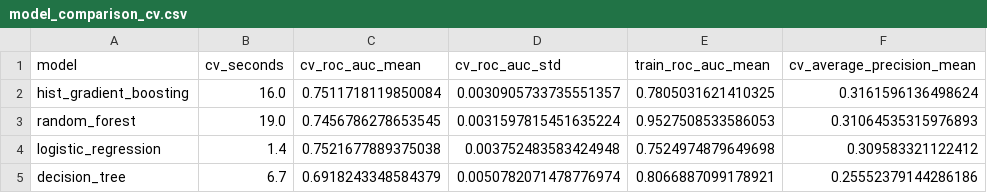
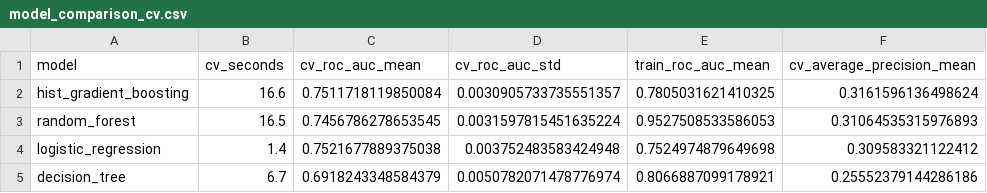
Before and after one commit to sachinthaHeshan/FDM-Mini-Project, a CSV file: artifacts/model_comparison_cv.csv, drawn as a sheet; only a part is shown; the diff names each change by its address in the sheet, - before the commit and + after, or states it on an @@ line.

```diff
--- a/artifacts/model_comparison_cv.csv
+++ b/artifacts/model_comparison_cv.csv
-B2 (cv_seconds): 16.0
+B2 (cv_seconds): 16.6
-B3 (cv_seconds): 19.0
+B3 (cv_seconds): 16.5
```
Also changed, not shown: artifacts/tuning_comparison.csv, 6 other files.
